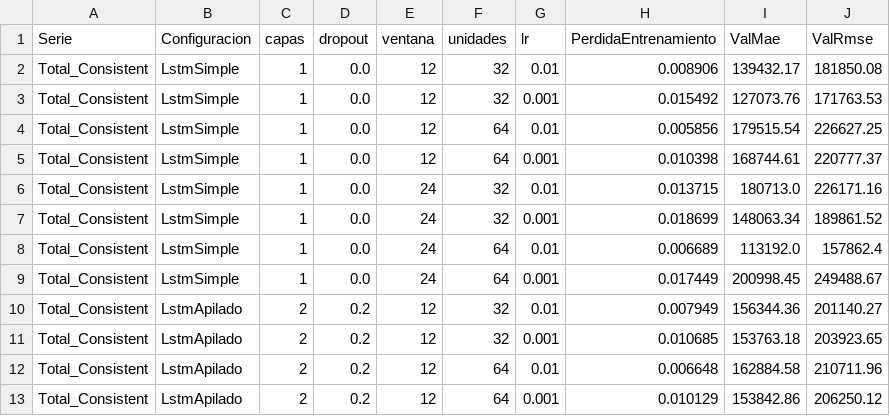
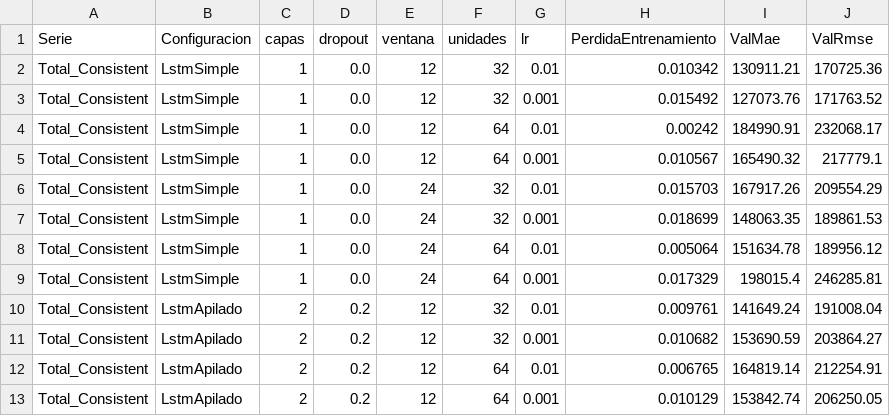
Before and after one commit to Javier-Espana/Lab2-DS, a CSV file: results/TuneoLstm.csv, drawn as a sheet; only a part is shown; the diff covers the shown part only.

```diff
--- a/results/TuneoLstm.csv
+++ b/results/TuneoLstm.csv
@@ -1,13 +1,13 @@
 Serie,Configuracion,capas,dropout,ventana,unidades,lr,PerdidaEntrenamiento,ValMae,ValRmse
-Total_Consistent,LstmSimple,1,0.0,12,32,0.01,0.008906,139432.17,181850.08
-Total_Consistent,LstmSimple,1,0.0,12,32,0.001,0.015492,127073.76,171763.53
-Total_Consistent,LstmSimple,1,0.0,12,64,0.01,0.005856,179515.54,226627.25
-Total_Consistent,LstmSimple,1,0.0,12,64,0.001,0.010398,168744.61,220777.37
-Total_Consistent,LstmSimple,1,0.0,24,32,0.01,0.013715,180713.0,226171.16
-Total_Consistent,LstmSimple,1,0.0,24,32,0.001,0.018699,148063.34,189861.52
-Total_Consistent,LstmSimple,1,0.0,24,64,0.01,0.006689,113192.0,157862.4
-Total_Consistent,LstmSimple,1,0.0,24,64,0.001,0.017449,200998.45,249488.67
-Total_Consistent,LstmApilado,2,0.2,12,32,0.01,0.007949,156344.36,201140.27
-Total_Consistent,LstmApilado,2,0.2,12,32,0.001,0.010685,153763.18,203923.65
-Total_Consistent,LstmApilado,2,0.2,12,64,0.01,0.006648,162884.58,210711.96
-Total_Consistent,LstmApilado,2,0.2,12,64,0.001,0.010129,153842.86,206250.12
+Total_Consistent,LstmSimple,1,0.0,12,32,0.01,0.010342,130911.21,170725.36
+Total_Consistent,LstmSimple,1,0.0,12,32,0.001,0.015492,127073.76,171763.52
+Total_Consistent,LstmSimple,1,0.0,12,64,0.01,0.00242,184990.91,232068.17
+Total_Consistent,LstmSimple,1,0.0,12,64,0.001,0.010567,165490.32,217779.1
+Total_Consistent,LstmSimple,1,0.0,24,32,0.01,0.015703,167917.26,209554.29
+Total_Consistent,LstmSimple,1,0.0,24,32,0.001,0.018699,148063.35,189861.53
+Total_Consistent,LstmSimple,1,0.0,24,64,0.01,0.005064,151634.78,189956.12
+Total_Consistent,LstmSimple,1,0.0,24,64,0.001,0.017329,198015.4,246285.81
+Total_Consistent,LstmApilado,2,0.2,12,32,0.01,0.009761,141649.24,191008.04
+Total_Consistent,LstmApilado,2,0.2,12,32,0.001,0.010682,153690.59,203864.27
+Total_Consistent,LstmApilado,2,0.2,12,64,0.01,0.006765,164819.14,212254.91
+Total_Consistent,LstmApilado,2,0.2,12,64,0.001,0.010129,153842.74,206250.05
```
Also changed, not shown: 55 edited cells elsewhere in this file, results/MejoresLstm.csv, 6 other files.
